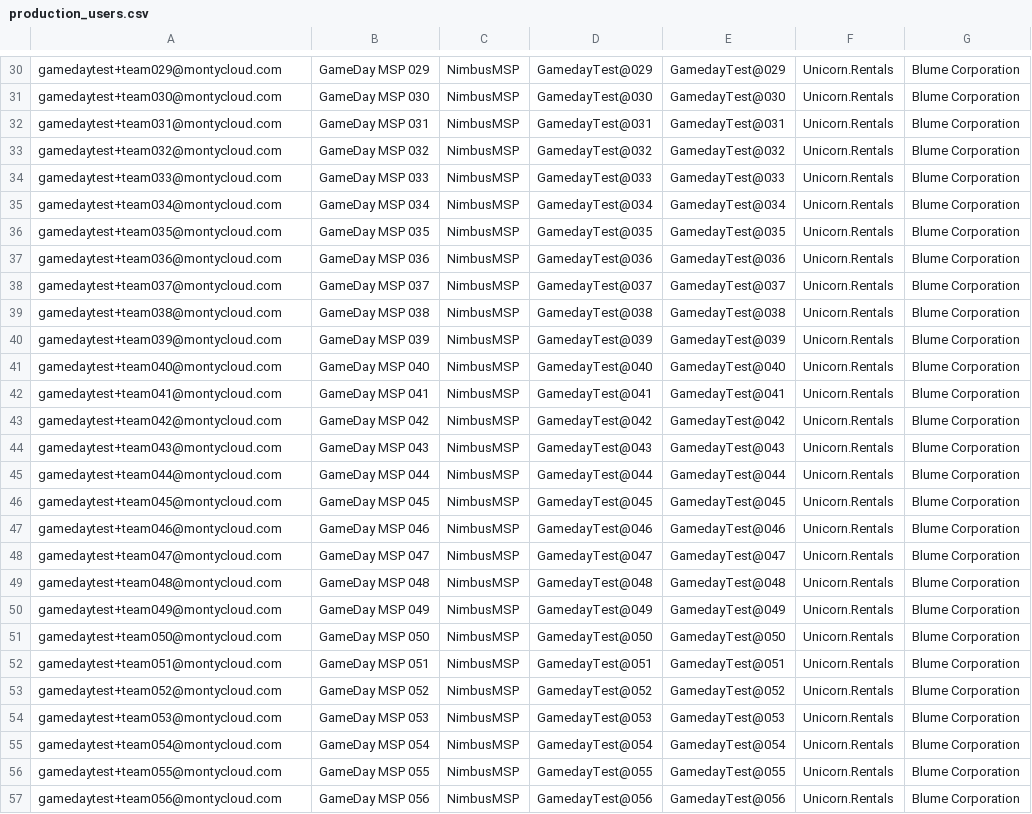
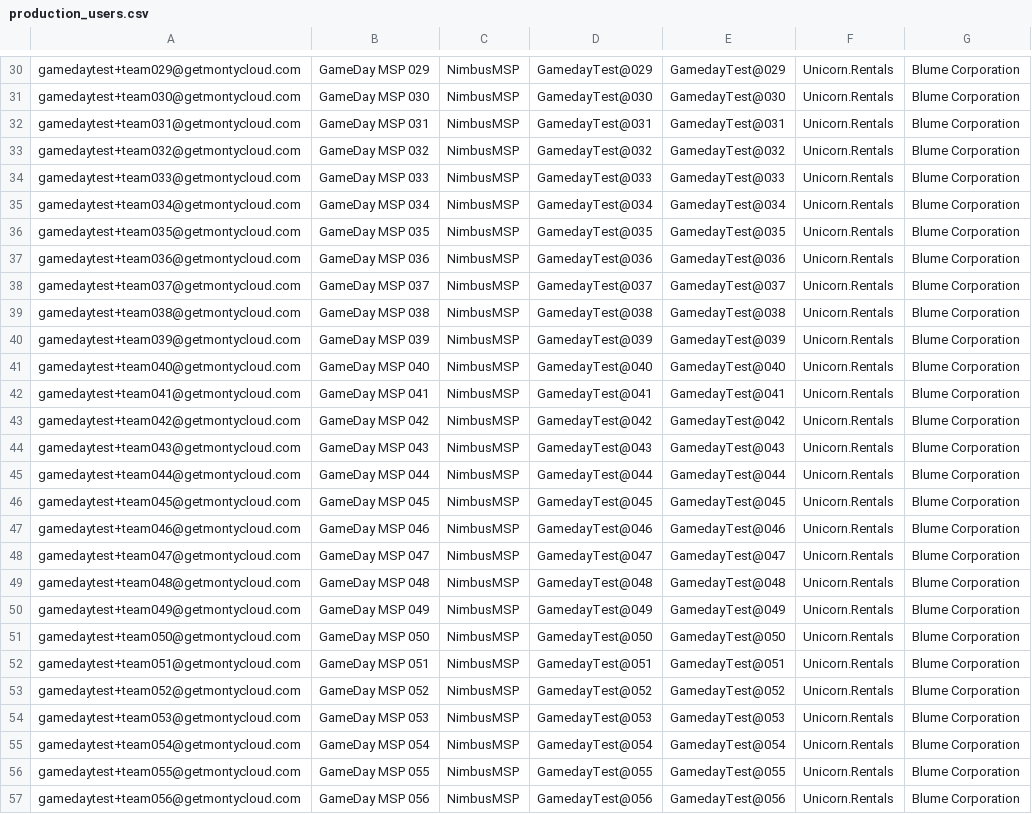
Before and after one commit to montycloud/performance-testing, a CSV file: GameDay/production_users.csv, drawn as a sheet; only a part is shown, gaps mark what is left out; the diff covers the shown part only; the diff names each change by its address in the sheet, - before the commit and + after, or states it on an @@ line.

```diff
--- a/GameDay/production_users.csv
+++ b/GameDay/production_users.csv
-A30: gamedaytest+team029@montycloud.com
+A30: gamedaytest+team029@getmontycloud.com
-A31: gamedaytest+team030@montycloud.com
+A31: gamedaytest+team030@getmontycloud.com
-A32: gamedaytest+team031@montycloud.com
+A32: gamedaytest+team031@getmontycloud.com
-A33: gamedaytest+team032@montycloud.com
+A33: gamedaytest+team032@getmontycloud.com
-A34: gamedaytest+team033@montycloud.com
+A34: gamedaytest+team033@getmontycloud.com
-A35: gamedaytest+team034@montycloud.com
+A35: gamedaytest+team034@getmontycloud.com
-A36: gamedaytest+team035@montycloud.com
+A36: gamedaytest+team035@getmontycloud.com
-A37: gamedaytest+team036@montycloud.com
+A37: gamedaytest+team036@getmontycloud.com
-A38: gamedaytest+team037@montycloud.com
+A38: gamedaytest+team037@getmontycloud.com
-A39: gamedaytest+team038@montycloud.com
+A39: gamedaytest+team038@getmontycloud.com
-A40: gamedaytest+team039@montycloud.com
+A40: gamedaytest+team039@getmontycloud.com
-A41: gamedaytest+team040@montycloud.com
+A41: gamedaytest+team040@getmontycloud.com
-A42: gamedaytest+team041@montycloud.com
+A42: gamedaytest+team041@getmontycloud.com
-A43: gamedaytest+team042@montycloud.com
+A43: gamedaytest+team042@getmontycloud.com
-A44: gamedaytest+team043@montycloud.com
+A44: gamedaytest+team043@getmontycloud.com
-A45: gamedaytest+team044@montycloud.com
+A45: gamedaytest+team044@getmontycloud.com
-A46: gamedaytest+team045@montycloud.com
+A46: gamedaytest+team045@getmontycloud.com
-A47: gamedaytest+team046@montycloud.com
+A47: gamedaytest+team046@getmontycloud.com
-A48: gamedaytest+team047@montycloud.com
+A48: gamedaytest+team047@getmontycloud.com
-A49: gamedaytest+team048@montycloud.com
+A49: gamedaytest+team048@getmontycloud.com
-A50: gamedaytest+team049@montycloud.com
+A50: gamedaytest+team049@getmontycloud.com
-A51: gamedaytest+team050@montycloud.com
+A51: gamedaytest+team050@getmontycloud.com
-A52: gamedaytest+team051@montycloud.com
+A52: gamedaytest+team051@getmontycloud.com
-A53: gamedaytest+team052@montycloud.com
+A53: gamedaytest+team052@getmontycloud.com
-A54: gamedaytest+team053@montycloud.com
+A54: gamedaytest+team053@getmontycloud.com
-A55: gamedaytest+team054@montycloud.com
+A55: gamedaytest+team054@getmontycloud.com
-A56: gamedaytest+team055@montycloud.com
+A56: gamedaytest+team055@getmontycloud.com
-A57: gamedaytest+team056@montycloud.com
+A57: gamedaytest+team056@getmontycloud.com
```
Also changed, not shown: 72 edited cells elsewhere in this file.
